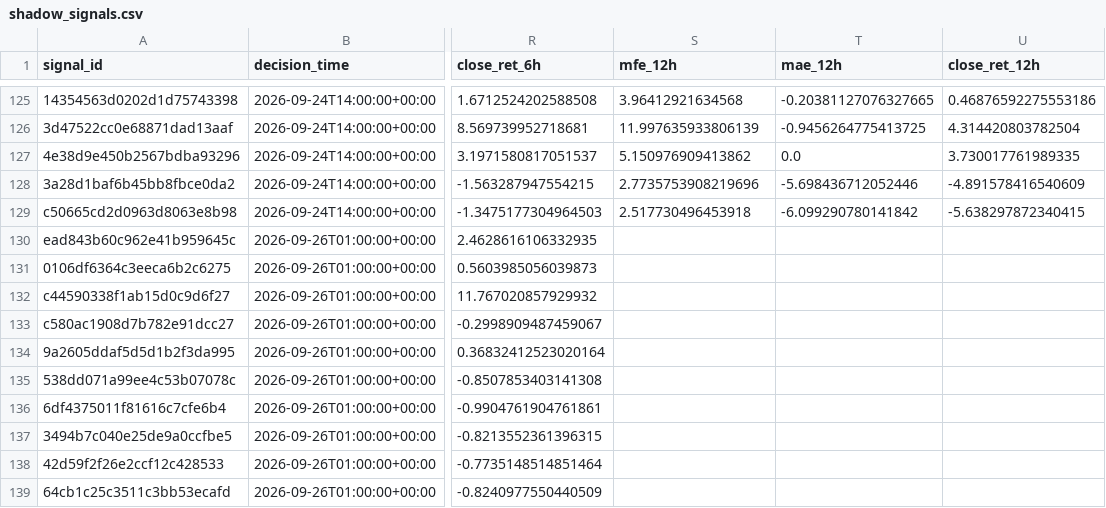
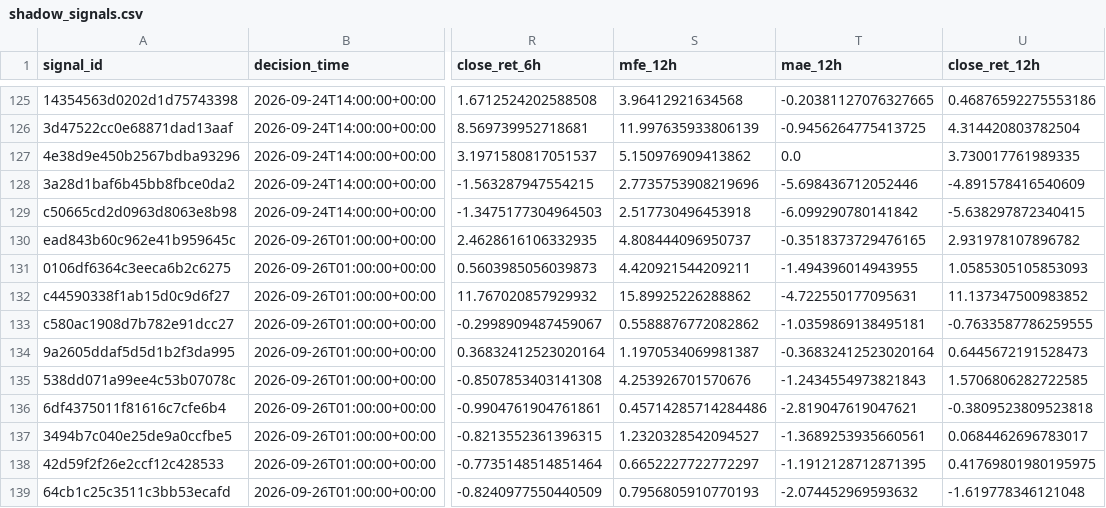
Before and after one commit to Brkzgrc/Botum_LAB, a CSV file: gpt/Multi-Timeframe-Independent-Evidence/data/stage4/shadow_signals.csv, drawn as a sheet; only a part is shown, gaps mark what is left out; the diff covers the shown part only; the diff names each change by its address in the sheet, - before the commit and + after, or states it on an @@ line.

```diff
--- a/gpt/Multi-Timeframe-Independent-Evidence/data/stage4/shadow_signals.csv
+++ b/gpt/Multi-Timeframe-Independent-Evidence/data/stage4/shadow_signals.csv
-S130 (mfe_12h): (empty)
+S130 (mfe_12h): 4.808444096950737
-T130 (mae_12h): (empty)
+T130 (mae_12h): -0.3518373729476165
-U130 (close_ret_12h): (empty)
+U130 (close_ret_12h): 2.931978107896782
-S131 (mfe_12h): (empty)
+S131 (mfe_12h): 4.420921544209211
-T131 (mae_12h): (empty)
+T131 (mae_12h): -1.494396014943955
-U131 (close_ret_12h): (empty)
+U131 (close_ret_12h): 1.0585305105853093
-S132 (mfe_12h): (empty)
+S132 (mfe_12h): 15.89925226288862
-T132 (mae_12h): (empty)
+T132 (mae_12h): -4.722550177095631
-U132 (close_ret_12h): (empty)
+U132 (close_ret_12h): 11.137347500983852
-S133 (mfe_12h): (empty)
+S133 (mfe_12h): 0.5588876772082862
-T133 (mae_12h): (empty)
+T133 (mae_12h): -1.0359869138495181
-U133 (close_ret_12h): (empty)
+U133 (close_ret_12h): -0.7633587786259555
-S134 (mfe_12h): (empty)
+S134 (mfe_12h): 1.1970534069981387
-T134 (mae_12h): (empty)
+T134 (mae_12h): -0.36832412523020164
-U134 (close_ret_12h): (empty)
+U134 (close_ret_12h): 0.6445672191528473
-S135 (mfe_12h): (empty)
+S135 (mfe_12h): 4.253926701570676
-T135 (mae_12h): (empty)
+T135 (mae_12h): -1.2434554973821843
-U135 (close_ret_12h): (empty)
+U135 (close_ret_12h): 1.5706806282722585
-S136 (mfe_12h): (empty)
+S136 (mfe_12h): 0.45714285714284486
-T136 (mae_12h): (empty)
+T136 (mae_12h): -2.819047619047621
-U136 (close_ret_12h): (empty)
+U136 (close_ret_12h): -0.3809523809523818
-S137 (mfe_12h): (empty)
+S137 (mfe_12h): 1.2320328542094527
-T137 (mae_12h): (empty)
+T137 (mae_12h): -1.3689253935660561
-U137 (close_ret_12h): (empty)
+U137 (close_ret_12h): 0.0684462696783017
-S138 (mfe_12h): (empty)
+S138 (mfe_12h): 0.6652227722772297
-T138 (mae_12h): (empty)
+T138 (mae_12h): -1.1912128712871395
-U138 (close_ret_12h): (empty)
+U138 (close_ret_12h): 0.41769801980195975
-S139 (mfe_12h): (empty)
+S139 (mfe_12h): 0.7956805910770193
-T139 (mae_12h): (empty)
+T139 (mae_12h): -2.074452969593632
-U139 (close_ret_12h): (empty)
+U139 (close_ret_12h): -1.619778346121048
```
Also changed, not shown: 126 edited cells elsewhere in this file, gpt/Multi-Timeframe-Independent-Evidence/data/stage4/shadow_runs.csv, 2 other files.
